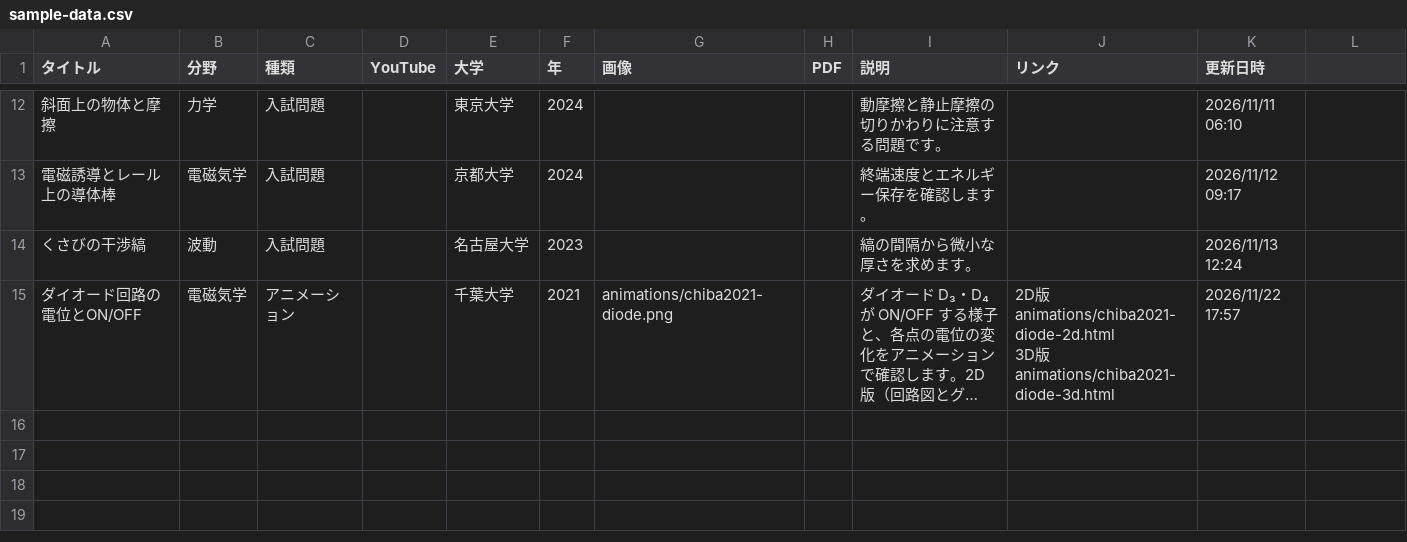
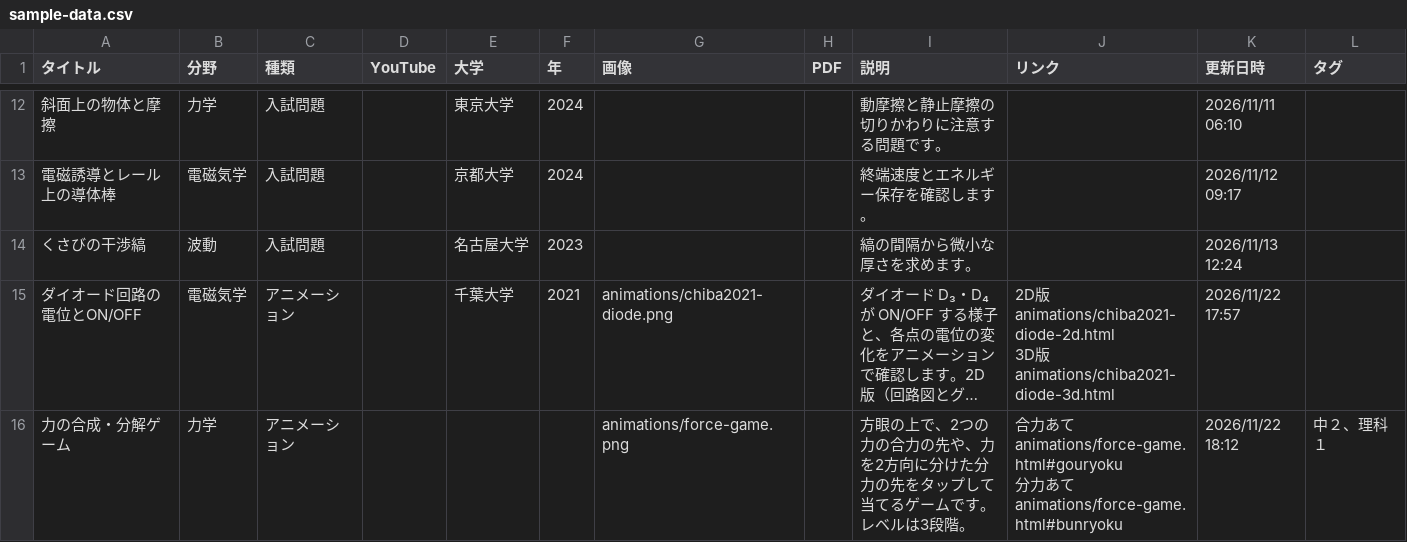
Before and after one commit to makanon512121-hub/physics, a CSV file: sample-data.csv, drawn as a sheet; only a part is shown, gaps mark what is left out; long unchanged cells end in …; ↵ is a line break in a cell; the diff names each change by its address in the sheet, - before the commit and + after, or states it on an @@ line.

```diff
--- a/sample-data.csv
+++ b/sample-data.csv
-L1: (empty)
+L1: タグ
+row 16: 力の合成・分解ゲーム | 力学 | アニメーション |  |  |  | animations/force-game.png |  | 方眼の上で、2つの力の合力の先や、力を2方向に分けた分力の先をタップして当てるゲームです。レベルは3段階。 | 合力あて animations/force-game.html#gouryoku ↵ 分力あて animations/force-game.html#bunryoku | 2026/11/22 18:12 | 中２、理科１
```
Also changed, not shown: 5 other files.
